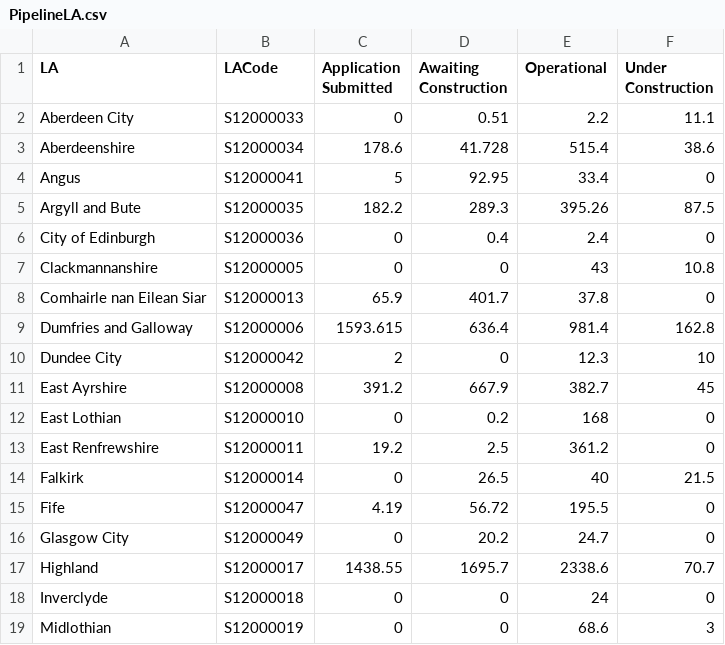
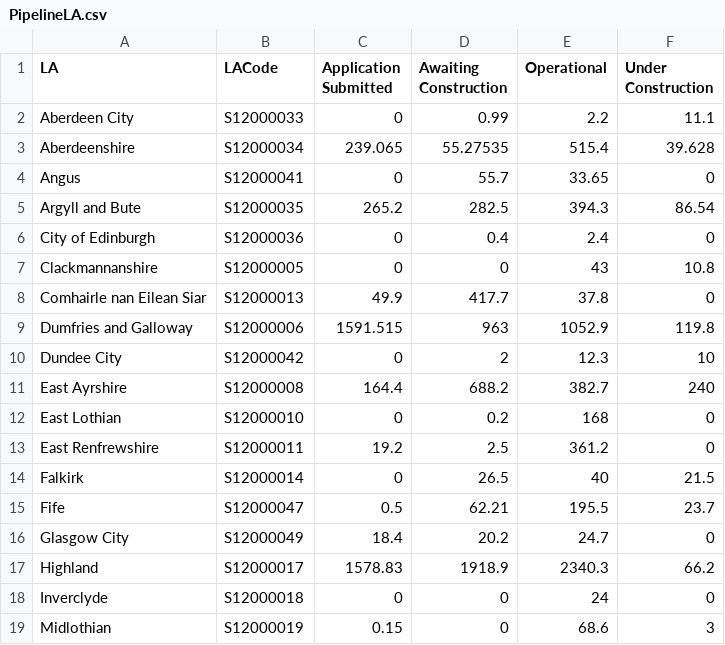
Before and after one commit to sallysemple/ScottishEnergyStatsProcessing, a CSV file: Output/REPD (Operational Corrections)/PipelineLA.csv, drawn as a sheet; only a part is shown; the diff covers the shown part only.

Commit message:
Update PipelineLA.csv

```diff
--- a/Output/REPD (Operational Corrections)/PipelineLA.csv
+++ b/Output/REPD (Operational Corrections)/PipelineLA.csv
@@ -1,12 +1,12 @@
 "LA","LACode","Application Submitted","Awaiting Construction","Operational","Under Construction"
-"Aberdeen City","S12000033",0,0.51,2.2,11.1
-"Aberdeenshire","S12000034",178.6,41.728,515.4,38.6
-"Angus","S12000041",5,92.95,33.4,0
-"Argyll and Bute","S12000035",182.2,289.3,395.26,87.5
+"Aberdeen City","S12000033",0,0.99,2.2,11.1
+"Aberdeenshire","S12000034",239.065,55.27535,515.4,39.628
+"Angus","S12000041",0,55.7,33.65,0
+"Argyll and Bute","S12000035",265.2,282.5,394.3,86.54
 "City of Edinburgh","S12000036",0,0.4,2.4,0
 "Clackmannanshire","S12000005",0,0,43,10.8
-"Comhairle nan Eilean Siar","S12000013",65.9,401.7,37.8,0
-"Dumfries and Galloway","S12000006",1593.615,636.4,981.4,162.8
-"Dundee City","S12000042",2,0,12.3,10
-"East Ayrshire","S12000008",391.2,667.9,382.7,45
+"Comhairle nan Eilean Siar","S12000013",49.9,417.7,37.8,0
+"Dumfries and Galloway","S12000006",1591.515,963,1052.9,119.8
+"Dundee City","S12000042",0,2,12.3,10
+"East Ayrshire","S12000008",164.4,688.2,382.7,240
 "East Lothian","S12000010",0,0.2,168,0
@@ -14,6 +14,6 @@
 "Falkirk","S12000014",0,26.5,40,21.5
-"Fife","S12000047",4.19,56.72,195.5,0
-"Glasgow City","S12000049",0,20.2,24.7,0
-"Highland","S12000017",1438.55,1695.7,2338.6,70.7
+"Fife","S12000047",0.5,62.21,195.5,23.7
+"Glasgow City","S12000049",18.4,20.2,24.7,0
+"Highland","S12000017",1578.83,1918.9,2340.3,66.2
 "Inverclyde","S12000018",0,0,24,0
-"Midlothian","S12000019",0,0,68.6,3
+"Midlothian","S12000019",0.15,0,68.6,3
```
Also changed, not shown: 34 edited cells elsewhere in this file.
